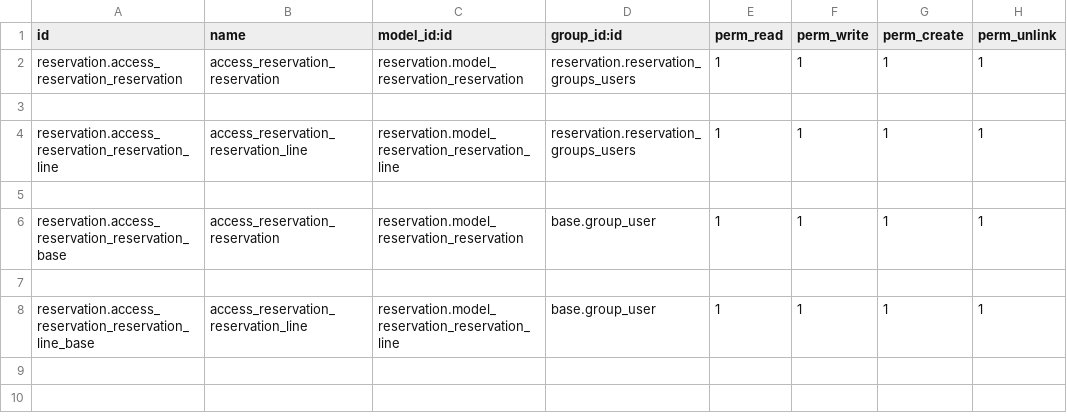
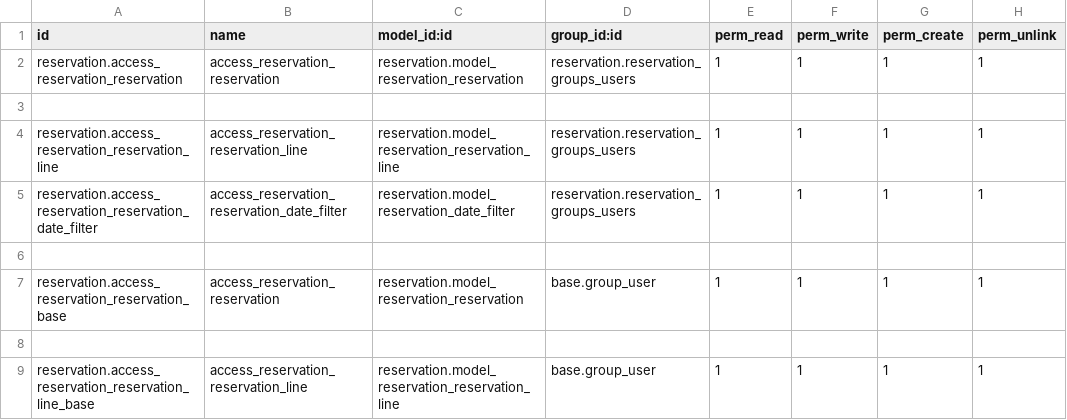
Before and after one commit to AbdessadekHM/reservation, a CSV file: reservation/security/ir.model.access.csv, drawn as a sheet.

Commit message:
[ADD] reservation: Add xls reporting feature via server action & wizard with date filter feature

```diff
--- a/reservation/security/ir.model.access.csv
+++ b/reservation/security/ir.model.access.csv
@@ -4,2 +4,3 @@ reservation.access_reservation_reservation,access_reservation_reservation,reserv
 reservation.access_reservation_reservation_line,access_reservation_reservation_line,reservation.model_reservation_reservation_line,reservation.reservation_groups_users,1,1,1,1
+reservation.access_reservation_reservation_date_filter,access_reservation_reservation_date_filter,reservation.model_reservation_date_filter,reservation.reservation_groups_users,1,1,1,1
 
```
Also changed, not shown: 10 other files.
